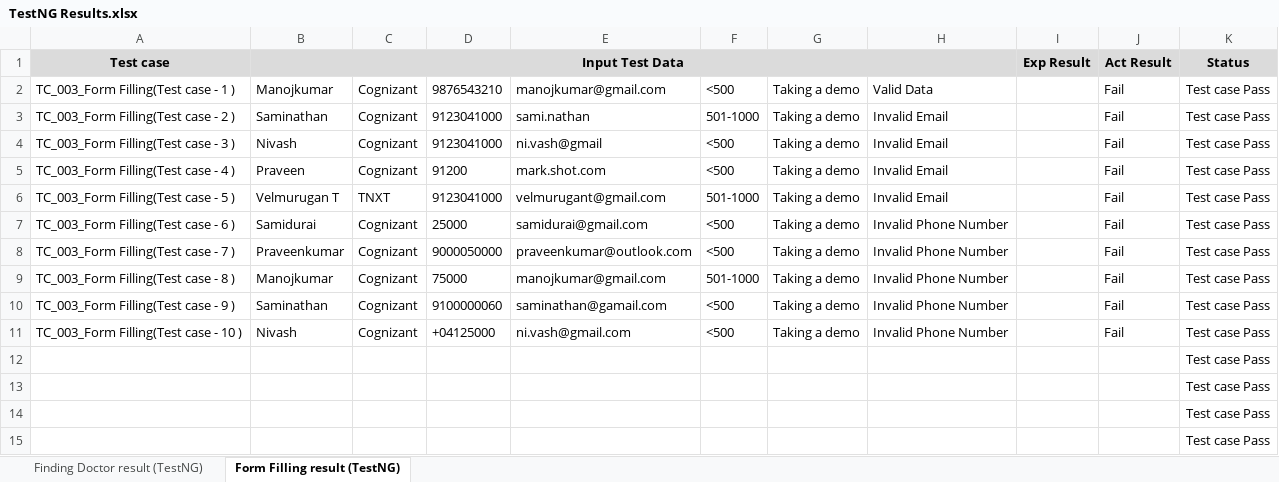
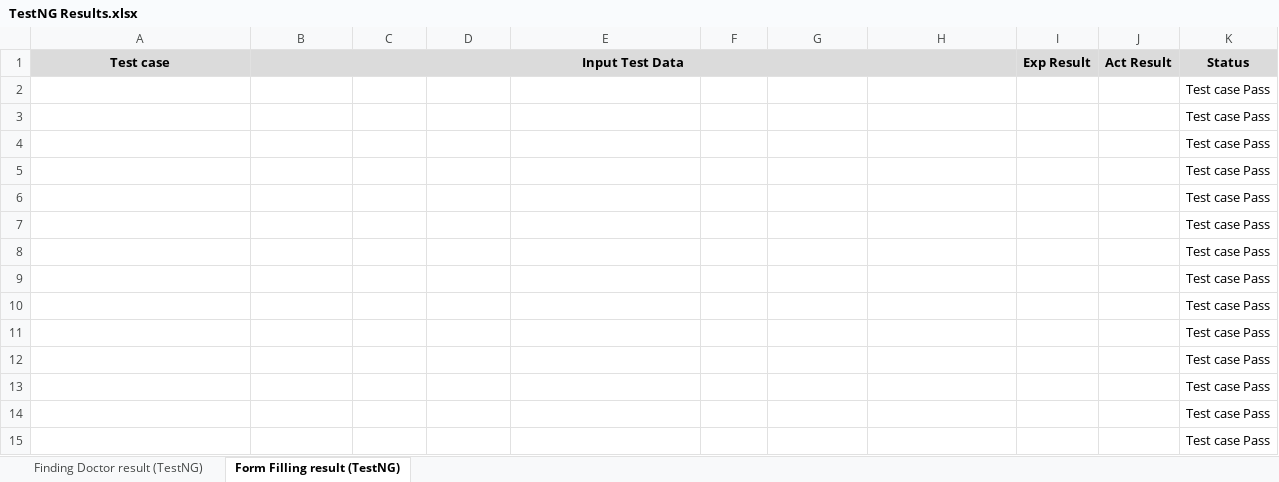
Before and after one commit to MRGod143/Finding-Doctor-Hackthon-Project, an Excel workbook: Excel-Report/TestNG Results.xlsx, sheet Form Filling result (TestNG), drawn as a sheet; only a part is shown; values as stored, in another font and other column widths than the file's, no borders; conditional formats not drawn; removed rows and columns are numbered as before the commit, all else as after; the diff names each change by its address in the sheet, - before the commit and + after, or states it on an @@ line.

```diff
--- a/Excel-Report/TestNG Results.xlsx (sheet Form Filling result (TestNG))
+++ b/Excel-Report/TestNG Results.xlsx (sheet Form Filling result (TestNG))
-row 2: TC_003_Form Filling(Test case - 1 ) | Manojkumar | Cognizant | 9876543210 | manojkumar@gmail.com | <500 | Taking a demo | Valid Data |  | Fail | Test case Pass
-row 3: TC_003_Form Filling(Test case - 2 ) | Saminathan | Cognizant | 9123041000 | sami.nathan | 501-1000 | Taking a demo | Invalid Email |  | Fail | Test case Pass
-row 4: TC_003_Form Filling(Test case - 3 ) | Nivash | Cognizant | 9123041000 | ni.vash@gmail | <500 | Taking a demo | Invalid Email |  | Fail | Test case Pass
-row 5: TC_003_Form Filling(Test case - 4 ) | Praveen | Cognizant | 91200 | mark.shot.com | <500 | Taking a demo | Invalid Email |  | Fail | Test case Pass
-row 6: TC_003_Form Filling(Test case - 5 ) | Velmurugan T | TNXT | 9123041000 | velmurugant@gmail.com | 501-1000 | Taking a demo | Invalid Email |  | Fail | Test case Pass
-row 7: TC_003_Form Filling(Test case - 6 ) | Samidurai | Cognizant | 25000 | samidurai@gmail.com | <500 | Taking a demo | Invalid Phone Number |  | Fail | Test case Pass
-row 8: TC_003_Form Filling(Test case - 7 ) | Praveenkumar | Cognizant | 9000050000 | praveenkumar@outlook.com | <500 | Taking a demo | Invalid Phone Number |  | Fail | Test case Pass
-row 9: TC_003_Form Filling(Test case - 8 ) | Manojkumar | Cognizant | 75000 | manojkumar@gmail.com | 501-1000 | Taking a demo | Invalid Phone Number |  | Fail | Test case Pass
-row 10: TC_003_Form Filling(Test case - 9 ) | Saminathan | Cognizant | 9100000060 | saminathan@gamail.com | <500 | Taking a demo | Invalid Phone Number |  | Fail | Test case Pass
-row 11: TC_003_Form Filling(Test case - 10 ) | Nivash | Cognizant | +04125000 | ni.vash@gmail.com | <500 | Taking a demo | Invalid Phone Number |  | Fail | Test case Pass
+row 2:  |  |  |  |  |  |  |  |  |  | Test case Pass
+row 3:  |  |  |  |  |  |  |  |  |  | Test case Pass
+row 4:  |  |  |  |  |  |  |  |  |  | Test case Pass
+row 5:  |  |  |  |  |  |  |  |  |  | Test case Pass
+row 6:  |  |  |  |  |  |  |  |  |  | Test case Pass
+row 7:  |  |  |  |  |  |  |  |  |  | Test case Pass
+row 8:  |  |  |  |  |  |  |  |  |  | Test case Pass
+row 9:  |  |  |  |  |  |  |  |  |  | Test case Pass
+row 10:  |  |  |  |  |  |  |  |  |  | Test case Pass
+row 11:  |  |  |  |  |  |  |  |  |  | Test case Pass
```
Also changed, not shown: 15 other files.
